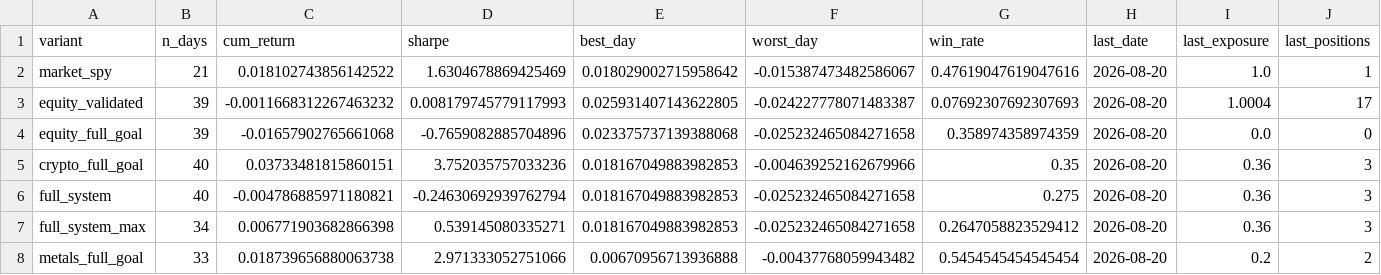
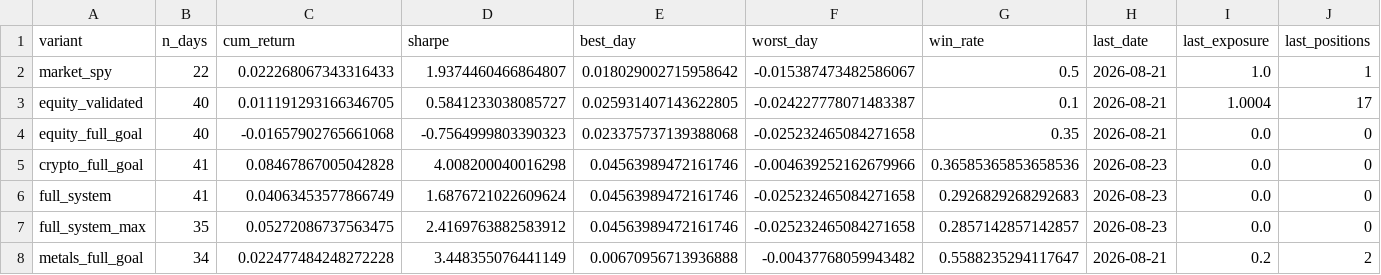
Before and after one commit to dballage777/dballage, a CSV file: paper/reports/standings.csv, drawn as a sheet; only a part is shown; the diff covers the shown part only.

```diff
--- a/paper/reports/standings.csv
+++ b/paper/reports/standings.csv
@@ -1,8 +1,8 @@
 variant,n_days,cum_return,sharpe,best_day,worst_day,win_rate,last_date,last_exposure,last_positions
-market_spy,21,0.018102743856142522,1.6304678869425469,0.018029002715958642,-0.015387473482586067,0.47619047619047616,2026-08-20,1.0,1
-equity_validated,39,-0.0011668312267463232,0.008179745779117993,0.025931407143622805,-0.024227778071483387,0.07692307692307693,2026-08-20,1.0004,17
-equity_full_goal,39,-0.01657902765661068,-0.7659082885704896,0.023375737139388068,-0.025232465084271658,0.358974358974359,2026-08-20,0.0,0
-crypto_full_goal,40,0.03733481815860151,3.752035757033236,0.018167049883982853,-0.004639252162679966,0.35,2026-08-20,0.36,3
-full_system,40,-0.004786885971180821,-0.24630692939762794,0.018167049883982853,-0.025232465084271658,0.275,2026-08-20,0.36,3
-full_system_max,34,0.006771903682866398,0.539145080335271,0.018167049883982853,-0.025232465084271658,0.2647058823529412,2026-08-20,0.36,3
-metals_full_goal,33,0.018739656880063738,2.971333052751066,0.00670956713936888,-0.00437768059943482,0.5454545454545454,2026-08-20,0.2,2
+market_spy,22,0.022268067343316433,1.9374460466864807,0.018029002715958642,-0.015387473482586067,0.5,2026-08-21,1.0,1
+equity_validated,40,0.011191293166346705,0.5841233038085727,0.025931407143622805,-0.024227778071483387,0.1,2026-08-21,1.0004,17
+equity_full_goal,40,-0.01657902765661068,-0.7564999803390323,0.023375737139388068,-0.025232465084271658,0.35,2026-08-21,0.0,0
+crypto_full_goal,41,0.08467867005042828,4.008200040016298,0.04563989472161746,-0.004639252162679966,0.36585365853658536,2026-08-23,0.0,0
+full_system,41,0.04063453577866749,1.6876721022609624,0.04563989472161746,-0.025232465084271658,0.2926829268292683,2026-08-23,0.0,0
+full_system_max,35,0.05272086737563475,2.4169763882583912,0.04563989472161746,-0.025232465084271658,0.2857142857142857,2026-08-23,0.0,0
+metals_full_goal,34,0.022477484248272228,3.448355076441149,0.00670956713936888,-0.00437768059943482,0.5588235294117647,2026-08-21,0.2,2
```
Also changed, not shown: 13 edited cells elsewhere in this file, paper/reports/daily_returns.csv, 6 other files.
